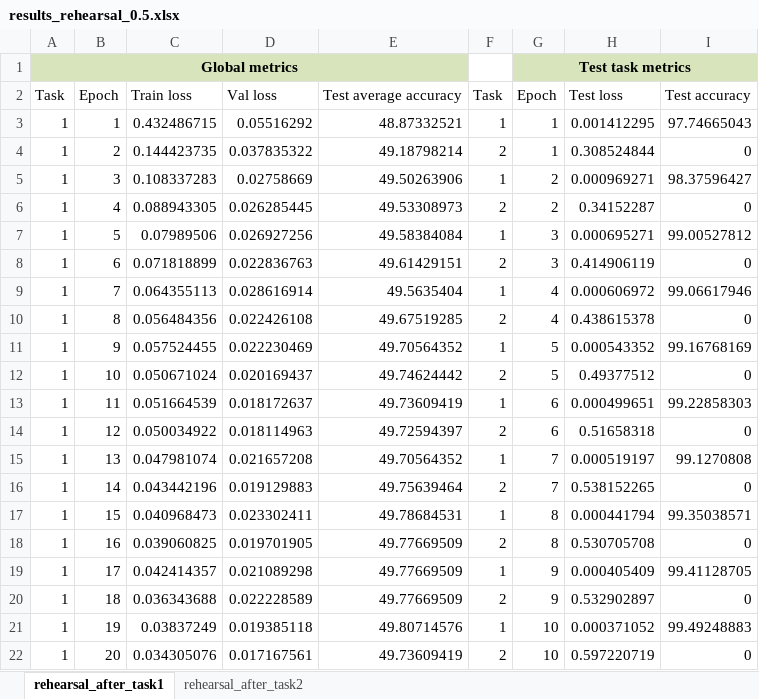
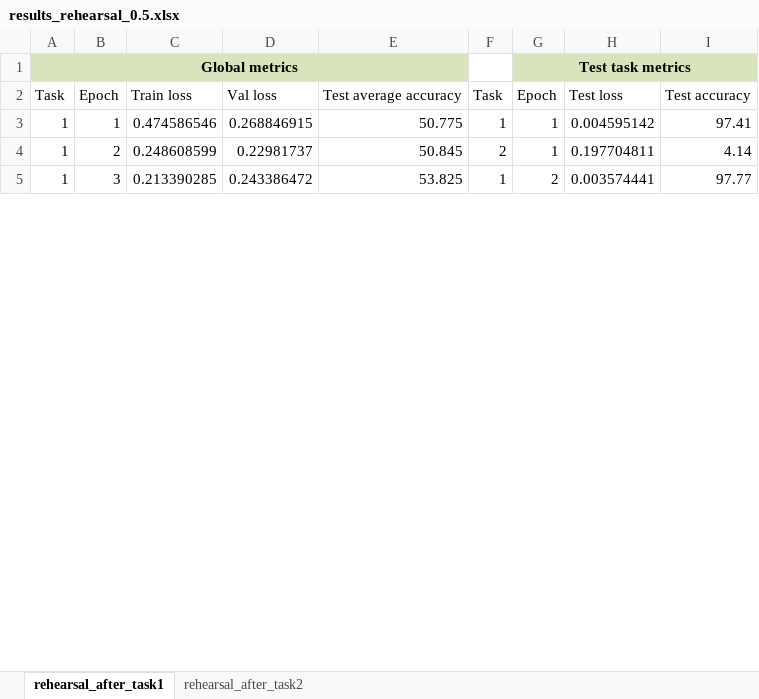
Before and after one commit to pascual-tejero/continual-learning-image-classification, an Excel workbook: results/mnist/results_rehearsal_0.5.xlsx, sheet rehearsal_after_task1, drawn as a sheet; only a part is shown; values as stored, in another font and other column widths than the file's, no borders; removed rows and columns are numbered as before the commit, all else as after; the diff covers the shown part only; the diff names each change by its address in the sheet, - before the commit and + after, or states it on an @@ line.

```diff
--- a/results/mnist/results_rehearsal_0.5.xlsx (sheet rehearsal_after_task1)
+++ b/results/mnist/results_rehearsal_0.5.xlsx (sheet rehearsal_after_task1)
-C3: 0.432486715
+C3: 0.474586546
-D3: 0.05516292
+D3: 0.268846915
-E3: 48.87332521
+E3: 50.775
-H3: 0.001412295
+H3: 0.004595142
-I3: 97.74665043
+I3: 97.41
-C4: 0.144423735
+C4: 0.248608599
-D4: 0.037835322
+D4: 0.22981737
-E4: 49.18798214
+E4: 50.845
-H4: 0.308524844
+H4: 0.197704811
-I4: 0
+I4: 4.14
-C5: 0.108337283
+C5: 0.213390285
-D5: 0.02758669
+D5: 0.243386472
-E5: 49.50263906
+E5: 53.825
-H5: 0.000969271
+H5: 0.003574441
-I5: 98.37596427
+I5: 97.77
-row 6: 1 | 4 | 0.088943305 | 0.026285445 | 49.53308973 | 2 | 2 | 0.34152287 | 0
-row 7: 1 | 5 | 0.07989506 | 0.026927256 | 49.58384084 | 1 | 3 | 0.000695271 | 99.00527812
-row 8: 1 | 6 | 0.071818899 | 0.022836763 | 49.61429151 | 2 | 3 | 0.414906119 | 0
-row 9: 1 | 7 | 0.064355113 | 0.028616914 | 49.5635404 | 1 | 4 | 0.000606972 | 99.06617946
-row 10: 1 | 8 | 0.056484356 | 0.022426108 | 49.67519285 | 2 | 4 | 0.438615378 | 0
-row 11: 1 | 9 | 0.057524455 | 0.022230469 | 49.70564352 | 1 | 5 | 0.000543352 | 99.16768169
-row 12: 1 | 10 | 0.050671024 | 0.020169437 | 49.74624442 | 2 | 5 | 0.49377512 | 0
-row 13: 1 | 11 | 0.051664539 | 0.018172637 | 49.73609419 | 1 | 6 | 0.000499651 | 99.22858303
-row 14: 1 | 12 | 0.050034922 | 0.018114963 | 49.72594397 | 2 | 6 | 0.51658318 | 0
-row 15: 1 | 13 | 0.047981074 | 0.021657208 | 49.70564352 | 1 | 7 | 0.000519197 | 99.1270808
-row 16: 1 | 14 | 0.043442196 | 0.019129883 | 49.75639464 | 2 | 7 | 0.538152265 | 0
-row 17: 1 | 15 | 0.040968473 | 0.023302411 | 49.78684531 | 1 | 8 | 0.000441794 | 99.35038571
-row 18: 1 | 16 | 0.039060825 | 0.019701905 | 49.77669509 | 2 | 8 | 0.530705708 | 0
-row 19: 1 | 17 | 0.042414357 | 0.021089298 | 49.77669509 | 1 | 9 | 0.000405409 | 99.41128705
-row 20: 1 | 18 | 0.036343688 | 0.022228589 | 49.77669509 | 2 | 9 | 0.532902897 | 0
-row 21: 1 | 19 | 0.03837249 | 0.019385118 | 49.80714576 | 1 | 10 | 0.000371052 | 99.49248883
-row 22: 1 | 20 | 0.034305076 | 0.017167561 | 49.73609419 | 2 | 10 | 0.597220719 | 0
```
Also changed, not shown: 3 added rows and 20 removed rows elsewhere in this sheet, sheet rehearsal_after_task2, results/mnist/global_results.xlsx, results/mnist/results_LwF.xlsx, 27 other files.
